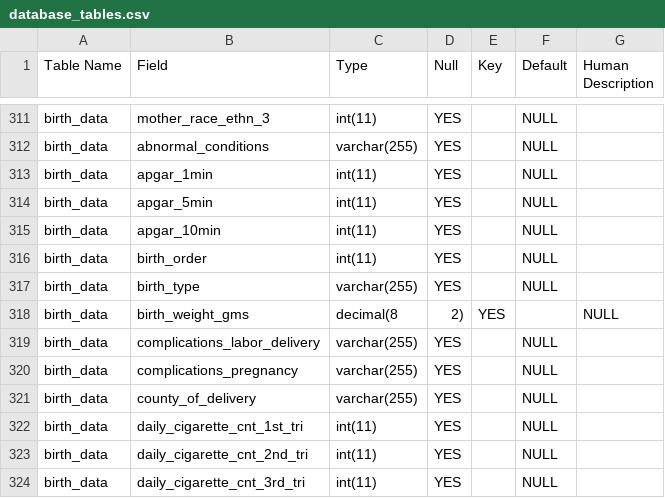
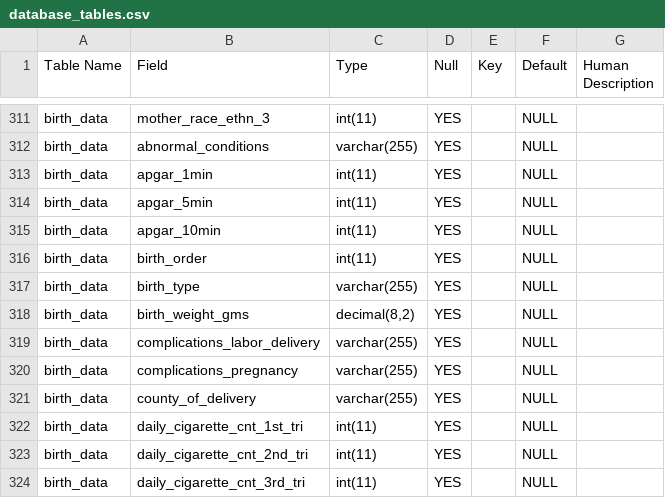
Before and after one commit to ccls/odms, a CSV file: database_tables.csv, drawn as a sheet; only a part is shown, gaps mark what is left out.

```diff
--- a/database_tables.csv
+++ b/database_tables.csv
@@ -317,3 +317,3 @@ birth_data,birth_order,int(11),YES,,NULL,
 birth_data,birth_type,varchar(255),YES,,NULL,
-birth_data,birth_weight_gms,decimal(8,2),YES,,NULL,
+birth_data,birth_weight_gms,"decimal(8,2)",YES,,NULL,
 birth_data,complications_labor_delivery,varchar(255),YES,,NULL,
```
Also changed, not shown: 1 other file.
